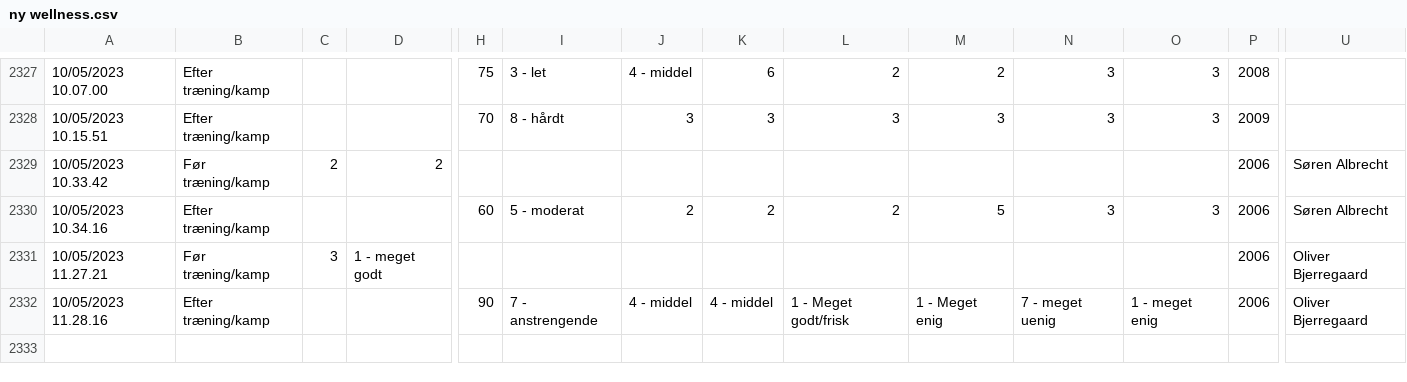
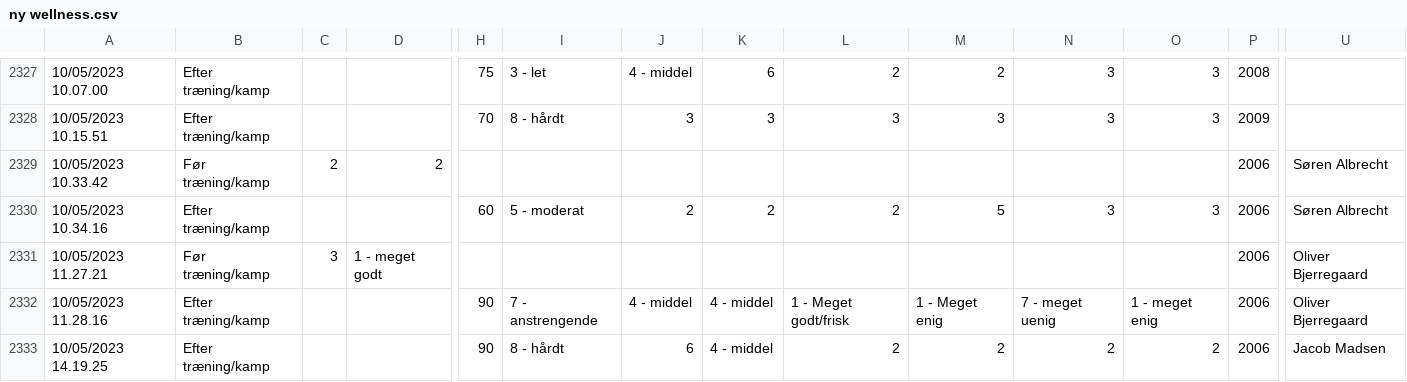
Before and after one commit to Seamus1992/AC-Horsens, a CSV file: ny wellness.csv, drawn as a sheet; only a part is shown, gaps mark what is left out; rows hold the shown columns only; the diff names each change by its address in the sheet, - before the commit and + after, or states it on an @@ line.

```diff
--- a/ny wellness.csv
+++ b/ny wellness.csv
+row 2333: 10/05/2023 14.19.25 | Efter træning/kamp |  |  | 90 | 8 - hårdt | 6 | 4 - middel | 2 | 2 | 2 | 2 | 2006 | Jacob Madsen
```
Also changed, not shown: 2 other files.
